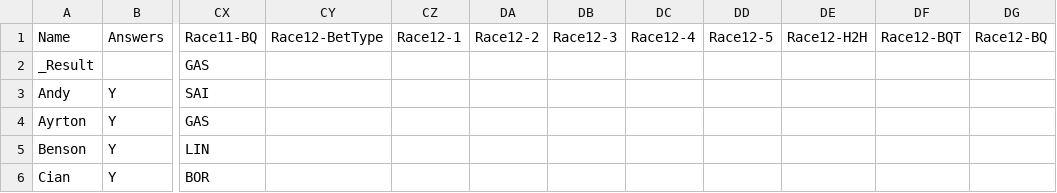
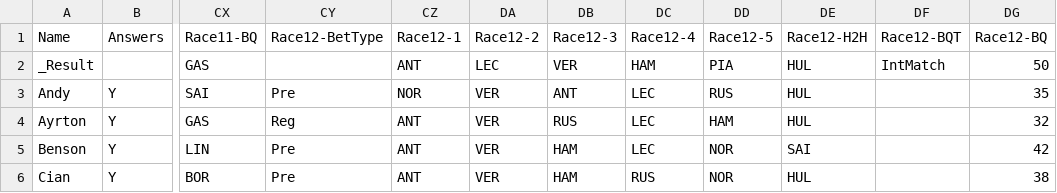
Before and after one commit to DaveJord/F1Comp, a CSV file: races.csv, drawn as a sheet; only a part is shown, gaps mark what is left out; the diff covers the shown part only; the diff names each change by its address in the sheet, - before the commit and + after, or states it on an @@ line.

Commit message:
Post race Belgium

```diff
--- a/races.csv
+++ b/races.csv
-CZ2: (empty)
+CZ2: ANT
-DA2: (empty)
+DA2: LEC
-DB2: (empty)
+DB2: VER
-DC2: (empty)
+DC2: HAM
-DD2: (empty)
+DD2: PIA
-DE2:DE4: (empty)
+DE2:DE4: HUL
-DF2: (empty)
+DF2: IntMatch
-DG2: (empty)
+DG2: 50
-CY3: (empty)
+CY3: Pre
-CZ3: (empty)
+CZ3: NOR
-DA3:DA6: (empty)
+DA3:DA6: VER
-DB3: (empty)
+DB3: ANT
-DC3:DC5: (empty)
+DC3:DC5: LEC
-DD3: (empty)
+DD3: RUS
-DG3: (empty)
+DG3: 35
-CY4: (empty)
+CY4: Reg
-CZ4:CZ6: (empty)
+CZ4:CZ6: ANT
-DB4: (empty)
+DB4: RUS
-DD4: (empty)
+DD4: HAM
-DG4: (empty)
+DG4: 32
-CY5:CY6: (empty)
+CY5:CY6: Pre
-DB5:DB6: (empty)
+DB5:DB6: HAM
-DD5:DD6: (empty)
+DD5:DD6: NOR
-DE5: (empty)
+DE5: SAI
-DG5: (empty)
+DG5: 42
-DC6: (empty)
+DC6: RUS
-DE6: (empty)
+DE6: HUL
-DG6: (empty)
+DG6: 38
```
Also changed, not shown: 136 edited cells elsewhere in this file, Leaderboard.csv.
